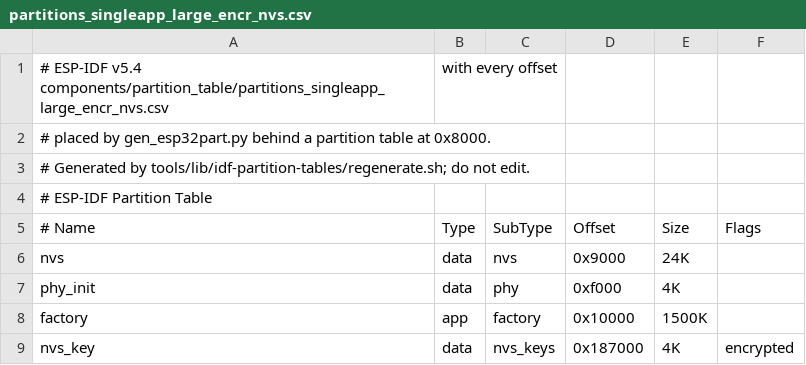
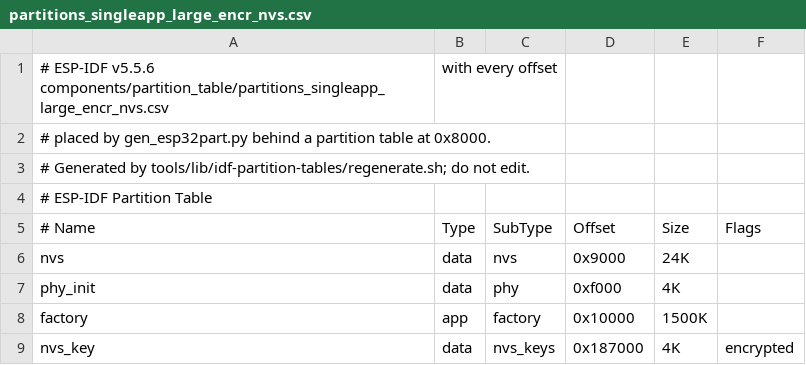
Before and after one commit to laurigates/mcu-tinkering-lab, a CSV file: tools/lib/idf-partition-tables/partitions_singleapp_large_encr_nvs.csv, drawn as a sheet.

```diff
--- a/tools/lib/idf-partition-tables/partitions_singleapp_large_encr_nvs.csv
+++ b/tools/lib/idf-partition-tables/partitions_singleapp_large_encr_nvs.csv
@@ -1,2 +1,2 @@
-# ESP-IDF v5.4 components/partition_table/partitions_singleapp_large_encr_nvs.csv, with every offset
+# ESP-IDF v5.5.6 components/partition_table/partitions_singleapp_large_encr_nvs.csv, with every offset
 # placed by gen_esp32part.py behind a partition table at 0x8000.
```
Also changed, not shown: tools/lib/idf-partition-tables/partitions_singleapp.csv, tools/lib/idf-partition-tables/partitions_singleapp_coredump.csv, 53 other files.
